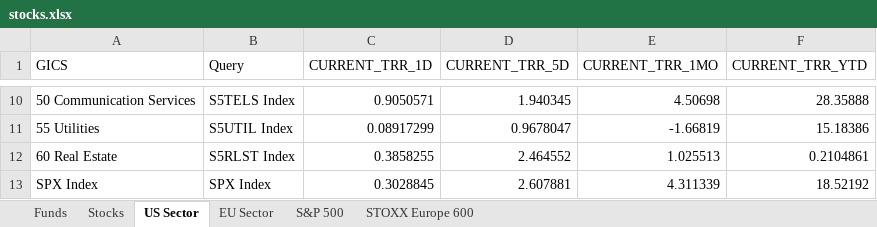
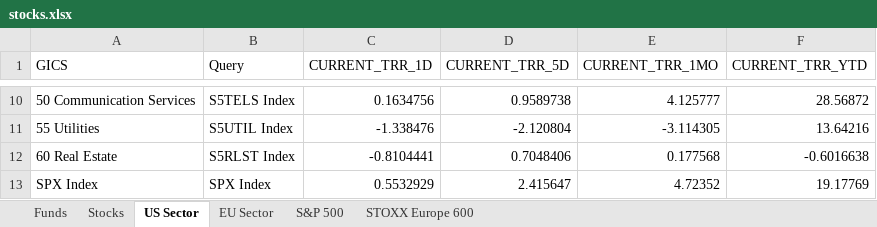
Before and after one commit to ssymhoven/megatrends, an Excel workbook: stocks.xlsx, sheet US Sector, drawn as a sheet; only a part is shown, gaps mark what is left out; values as stored, in another font and other column widths than the file's, no borders; the diff covers the shown part only; the diff names each change by its address in the sheet, - before the commit and + after, or states it on an @@ line.

```diff
--- a/stocks.xlsx (sheet US Sector)
+++ b/stocks.xlsx (sheet US Sector)
-C10 (CURRENT_TRR_1D): 0.9050571
+C10 (CURRENT_TRR_1D): 0.1634756
-D10 (CURRENT_TRR_5D): 1.940345
+D10 (CURRENT_TRR_5D): 0.9589738
-E10 (CURRENT_TRR_1MO): 4.50698
+E10 (CURRENT_TRR_1MO): 4.125777
-F10 (CURRENT_TRR_YTD): 28.35888
+F10 (CURRENT_TRR_YTD): 28.56872
-C11 (CURRENT_TRR_1D): 0.08917299
+C11 (CURRENT_TRR_1D): -1.338476
-D11 (CURRENT_TRR_5D): 0.9678047
+D11 (CURRENT_TRR_5D): -2.120804
-E11 (CURRENT_TRR_1MO): -1.66819
+E11 (CURRENT_TRR_1MO): -3.114305
-F11 (CURRENT_TRR_YTD): 15.18386
+F11 (CURRENT_TRR_YTD): 13.64216
-C12 (CURRENT_TRR_1D): 0.3858255
+C12 (CURRENT_TRR_1D): -0.8104441
-D12 (CURRENT_TRR_5D): 2.464552
+D12 (CURRENT_TRR_5D): 0.7048406
-E12 (CURRENT_TRR_1MO): 1.025513
+E12 (CURRENT_TRR_1MO): 0.177568
-F12 (CURRENT_TRR_YTD): 0.2104861
+F12 (CURRENT_TRR_YTD): -0.6016638
-C13 (CURRENT_TRR_1D): 0.3028845
+C13 (CURRENT_TRR_1D): 0.5532929
-D13 (CURRENT_TRR_5D): 2.607881
+D13 (CURRENT_TRR_5D): 2.415647
-E13 (CURRENT_TRR_1MO): 4.311339
+E13 (CURRENT_TRR_1MO): 4.72352
-F13 (CURRENT_TRR_YTD): 18.52192
+F13 (CURRENT_TRR_YTD): 19.17769
```
Also changed, not shown: 32 edited cells elsewhere in this sheet, sheet STOXX Europe 600, sheet S&P 500, sheet Stocks, sheet EU Sector, sheet Funds, formulas that keep their value, 15 other files.
